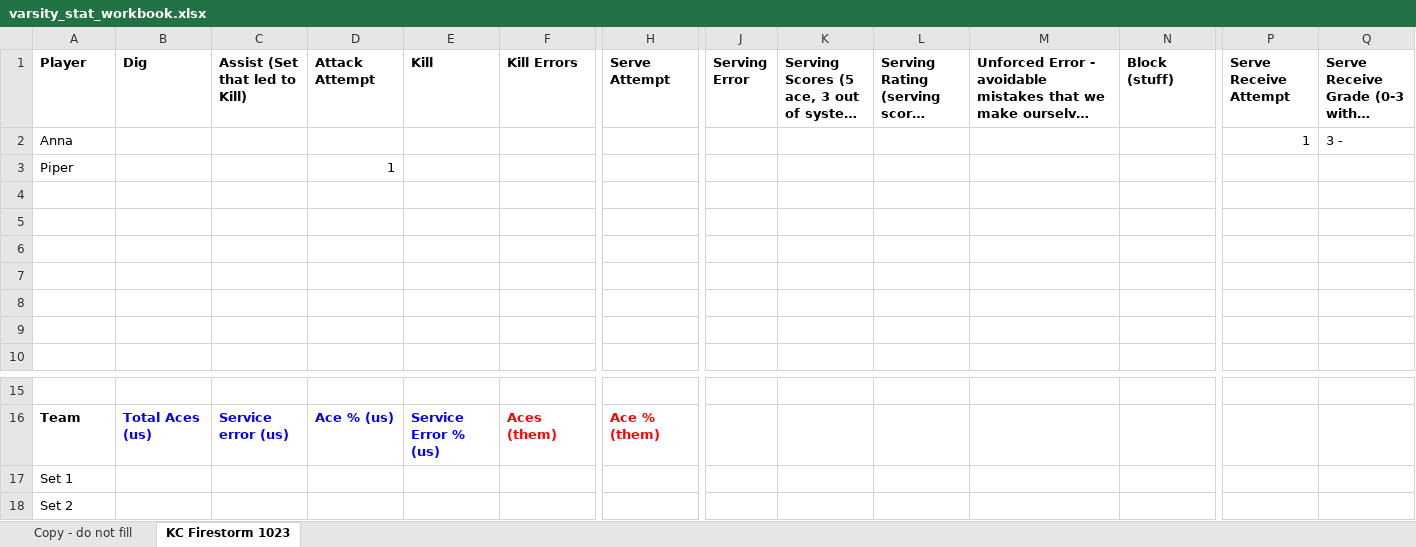
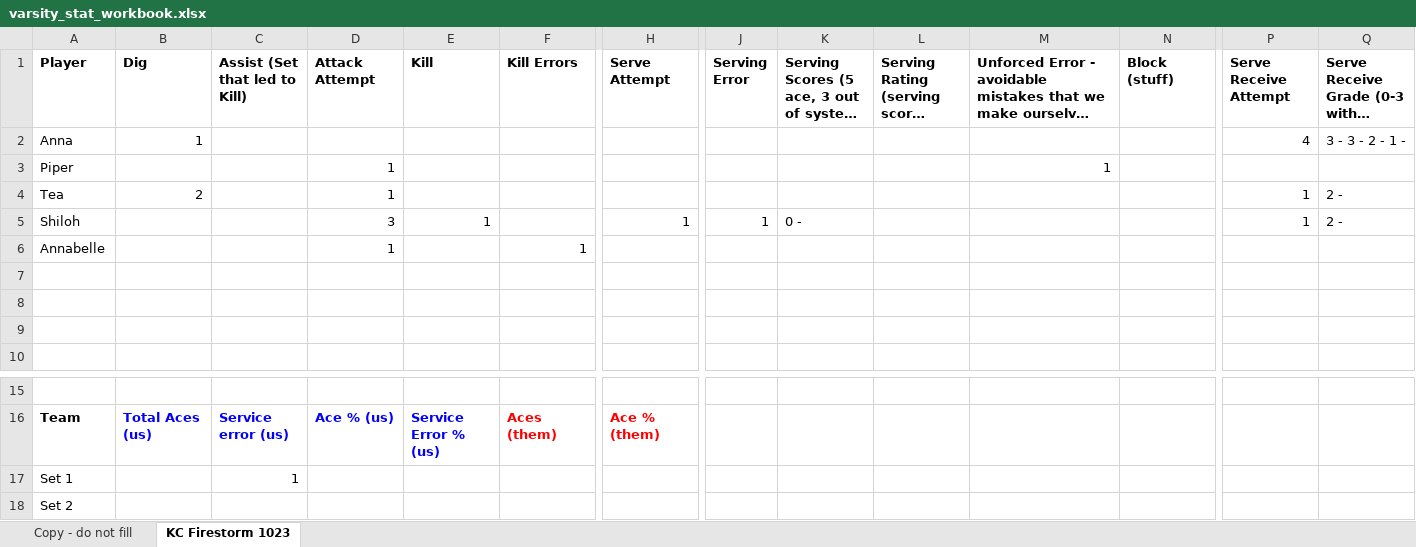
Before and after one commit to clancyred/defenders-volleyball, an Excel workbook: source/varsity_stat_workbook.xlsx, sheet KC Firestorm 1023, drawn as a sheet; only a part is shown, gaps mark what is left out; long unchanged cells end in …; values as stored, in another font and other column widths than the file's, no borders; charts and pictures not drawn; removed rows and columns are numbered as before the commit, all else as after; rows hold the shown columns only; the diff names each change by its address in the sheet, - before the commit and + after, or states it on an @@ line.

Commit message:
Update stat workbook from Google Sheet

```diff
--- a/source/varsity_stat_workbook.xlsx (sheet KC Firestorm 1023)
+++ b/source/varsity_stat_workbook.xlsx (sheet KC Firestorm 1023)
-row 2: Anna |  |  |  |  |  |  |  |  |  |  |  | 1 | 3 -
+row 2: Anna | 1 |  |  |  |  |  |  |  |  |  |  | 4 | 3 - 3 - 2 - 1 -
-M3: (empty)
+M3: 1
-row 4: (empty)
+row 4: Tea | 2 |  | 1 |  |  |  |  |  |  |  |  | 1 | 2 -
-row 5: (empty)
+row 5: Shiloh |  |  | 3 | 1 |  | 1 | 1 | 0 - |  |  |  | 1 | 2 -
-row 6: (empty)
+row 6: Annabelle |  |  | 1 |  | 1
-C17 (Assist (Set that led to Kill)): (empty)
+C17 (Assist (Set that led to Kill)): 1
```
